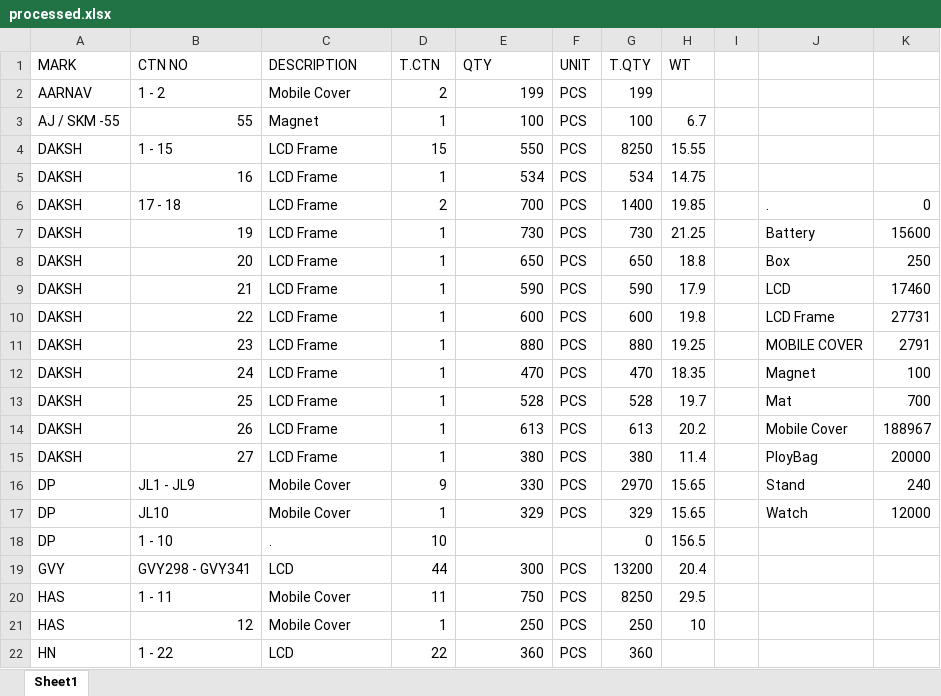
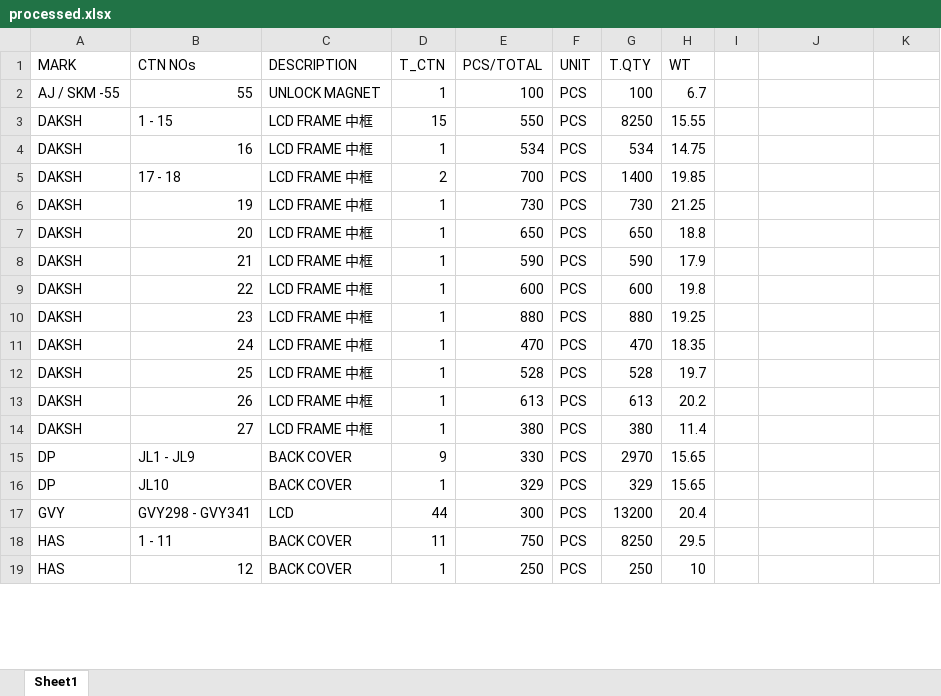
Before and after one commit to shoyabsiddique/excel_project, an Excel workbook: processed.xlsx, sheet Sheet1, drawn as a sheet; only a part is shown; values as stored, in another font and other column widths than the file's, no cell formats; removed rows and columns are numbered as before the commit, all else as after; the diff covers the shown part only; the diff names each change by its address in the sheet, - before the commit and + after, or states it on an @@ line.

```diff
--- a/processed.xlsx (sheet Sheet1)
+++ b/processed.xlsx (sheet Sheet1)
-B1: CTN NO
+B1: CTN NOs
-D1: T.CTN
+D1: T_CTN
-E1: QTY
+E1: PCS/TOTAL
-row 2: AARNAV | 1 - 2 | Mobile Cover | 2 | 199 | PCS | 199
-C2 (DESCRIPTION): Magnet
+C2 (DESCRIPTION): UNLOCK MAGNET
-C3:C14 (DESCRIPTION): LCD Frame
+C3:C14 (DESCRIPTION): LCD FRAME 中框
-J5: .
+J5: (empty)
-K5: 0
+K5: (empty)
-J6: Battery
+J6: (empty)
-K6: 15600
+K6: (empty)
-J7: Box
+J7: (empty)
-K7: 250
+K7: (empty)
-J8: LCD
+J8: (empty)
-K8: 17460
+K8: (empty)
-J9: LCD Frame
+J9: (empty)
-K9: 27731
+K9: (empty)
-J10: MOBILE COVER
+J10: (empty)
-K10: 2791
+K10: (empty)
-J11: Magnet
+J11: (empty)
-K11: 100
+K11: (empty)
-J12: Mat
+J12: (empty)
-K12: 700
+K12: (empty)
-J13: Mobile Cover
+J13: (empty)
-K13: 188967
+K13: (empty)
-J14: PloyBag
+J14: (empty)
-K14: 20000
+K14: (empty)
-C15:C16 (DESCRIPTION): Mobile Cover
+C15:C16 (DESCRIPTION): BACK COVER
-J15: Stand
+J15: (empty)
-K15: 240
+K15: (empty)
-J16: Watch
+J16: (empty)
-K16: 12000
+K16: (empty)
-row 18: DP | 1 - 10 | . | 10 |  |  | 0 | 156.5
-C18:C19 (DESCRIPTION): Mobile Cover
+C18:C19 (DESCRIPTION): BACK COVER
-row 22: HN | 1 - 22 | LCD | 22 | 360 | PCS | 360
```
Also changed, not shown: 2 added rows, 39 removed rows and 60 edited cells elsewhere in this sheet, cell formats, 4 other files.
